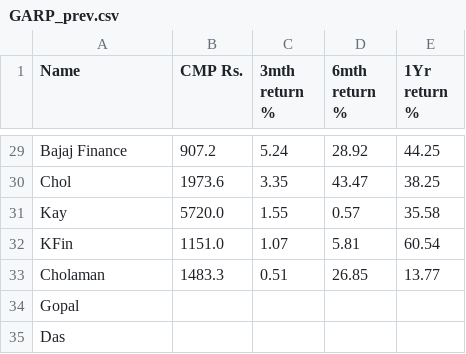
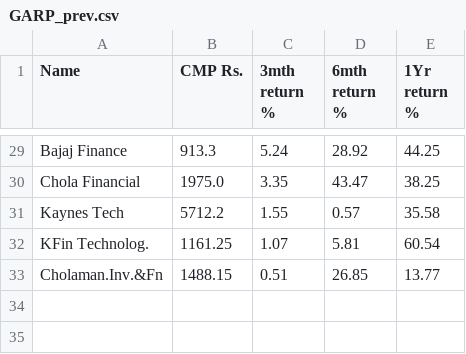
Before and after one commit to misterdas/garp, a CSV file: GARP_prev.csv, drawn as a sheet; only a part is shown, gaps mark what is left out; removed rows and columns are numbered as before the commit, all else as after; the diff covers the shown part only; the diff names each change by its address in the sheet, - before the commit and + after, or states it on an @@ line.

```diff
--- a/GARP_prev.csv
+++ b/GARP_prev.csv
-B29 (CMP Rs.): 907.2
+B29 (CMP Rs.): 913.3
-A30 (Name): Chol
+A30 (Name): Chola Financial
-B30 (CMP Rs.): 1973.6
+B30 (CMP Rs.): 1975.0
-A31 (Name): Kay
+A31 (Name): Kaynes Tech
-B31 (CMP Rs.): 5720.0
+B31 (CMP Rs.): 5712.2
-A32 (Name): KFin
+A32 (Name): KFin Technolog.
-B32 (CMP Rs.): 1151.0
+B32 (CMP Rs.): 1161.25
-A33 (Name): Cholaman
+A33 (Name): Cholaman.Inv.&Fn
-B33 (CMP Rs.): 1483.3
+B33 (CMP Rs.): 1488.15
-row 34: Gopal
-row 35: Das
```
Also changed, not shown: 1 added row, 1 removed row and 23 edited cells elsewhere in this file, GARP.csv, 1 other file.
